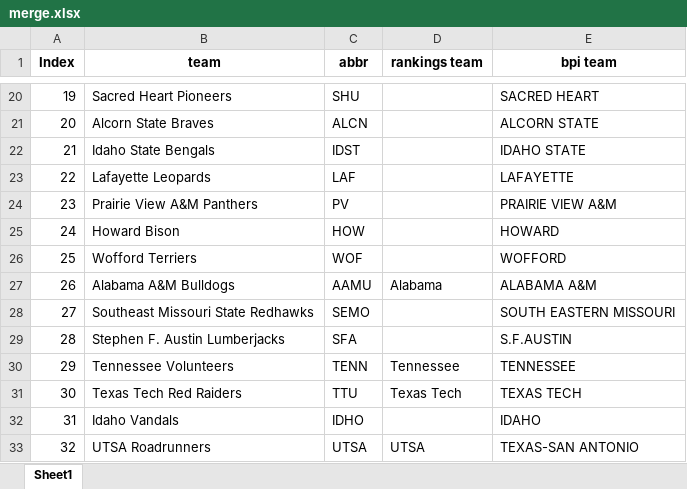
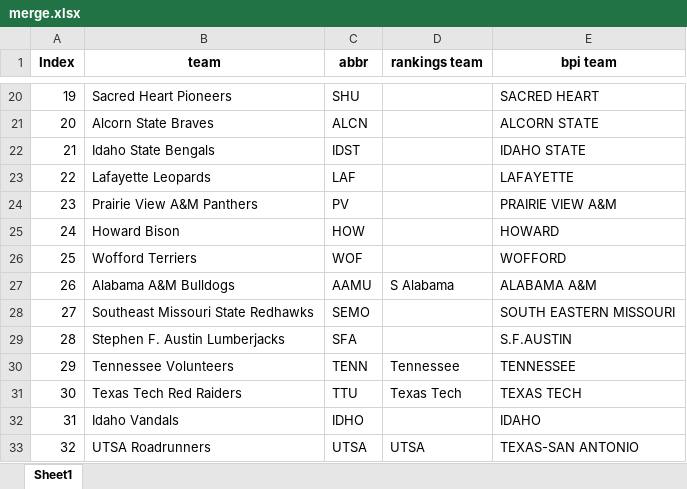
Before and after one commit to meprogrammerguy/pyBlitz, an Excel workbook: data/merge.xlsx, sheet Sheet1, drawn as a sheet; only a part is shown, gaps mark what is left out; values as stored, in another font and other column widths than the file's, no borders; the diff names each change by its address in the sheet, - before the commit and + after, or states it on an @@ line.

Commit message:
test_merge works

```diff
--- a/data/merge.xlsx (sheet Sheet1)
+++ b/data/merge.xlsx (sheet Sheet1)
-D27 (rankings team): Alabama
+D27 (rankings team): S Alabama
```
Also changed, not shown: data/merge_teamrankings.xlsx, data/stats.xlsx, 6 other files.
